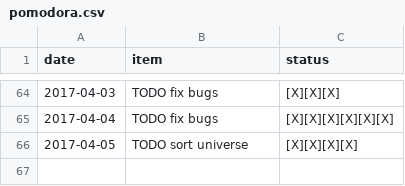
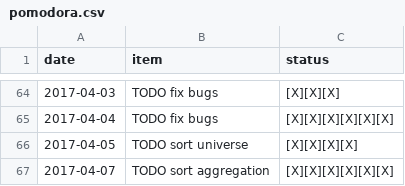
Before and after one commit to ggppwx/note, a CSV file: csv/pomodora.csv, drawn as a sheet; only a part is shown, gaps mark what is left out; the diff names each change by its address in the sheet, - before the commit and + after, or states it on an @@ line.

```diff
--- a/csv/pomodora.csv
+++ b/csv/pomodora.csv
+row 67: 2017-04-07 | TODO sort aggregation | [X][X][X][X][X][X]
```
Also changed, not shown: csv/agenda.csv.
